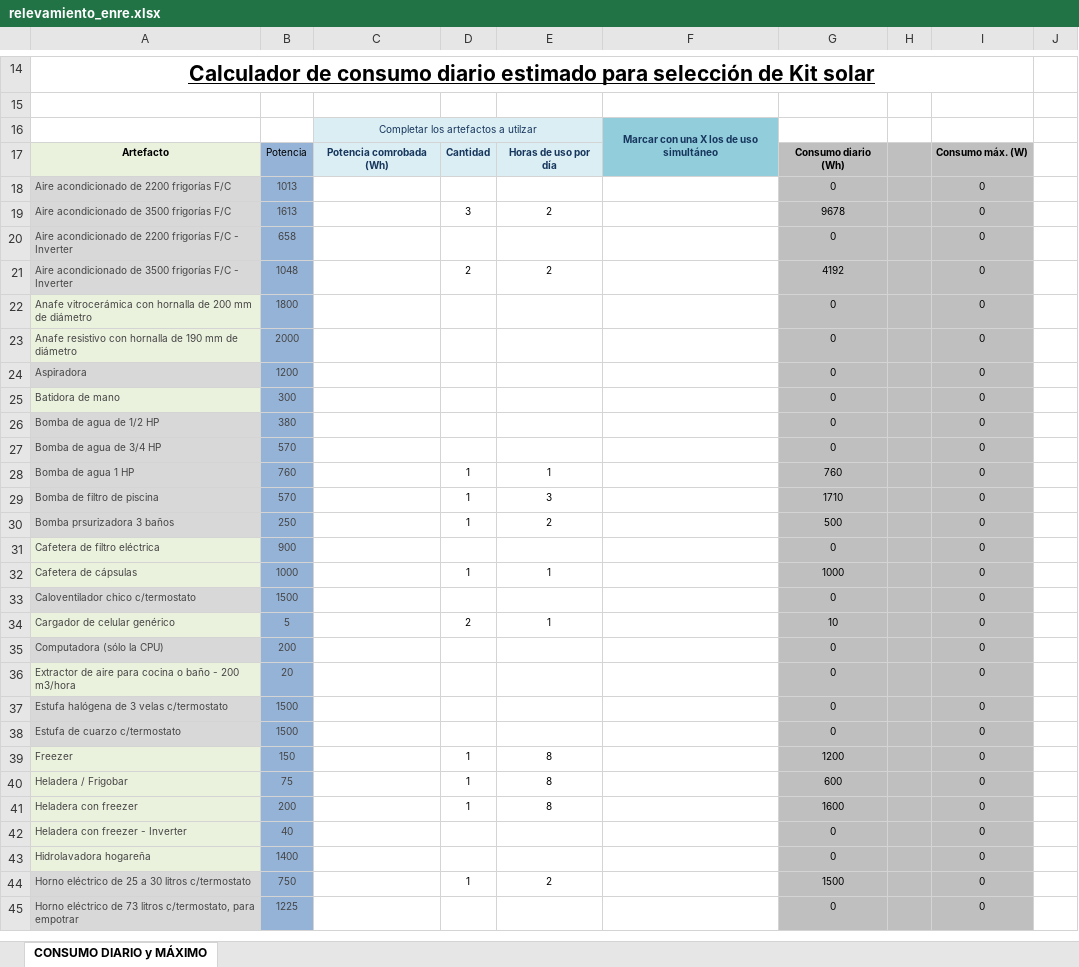
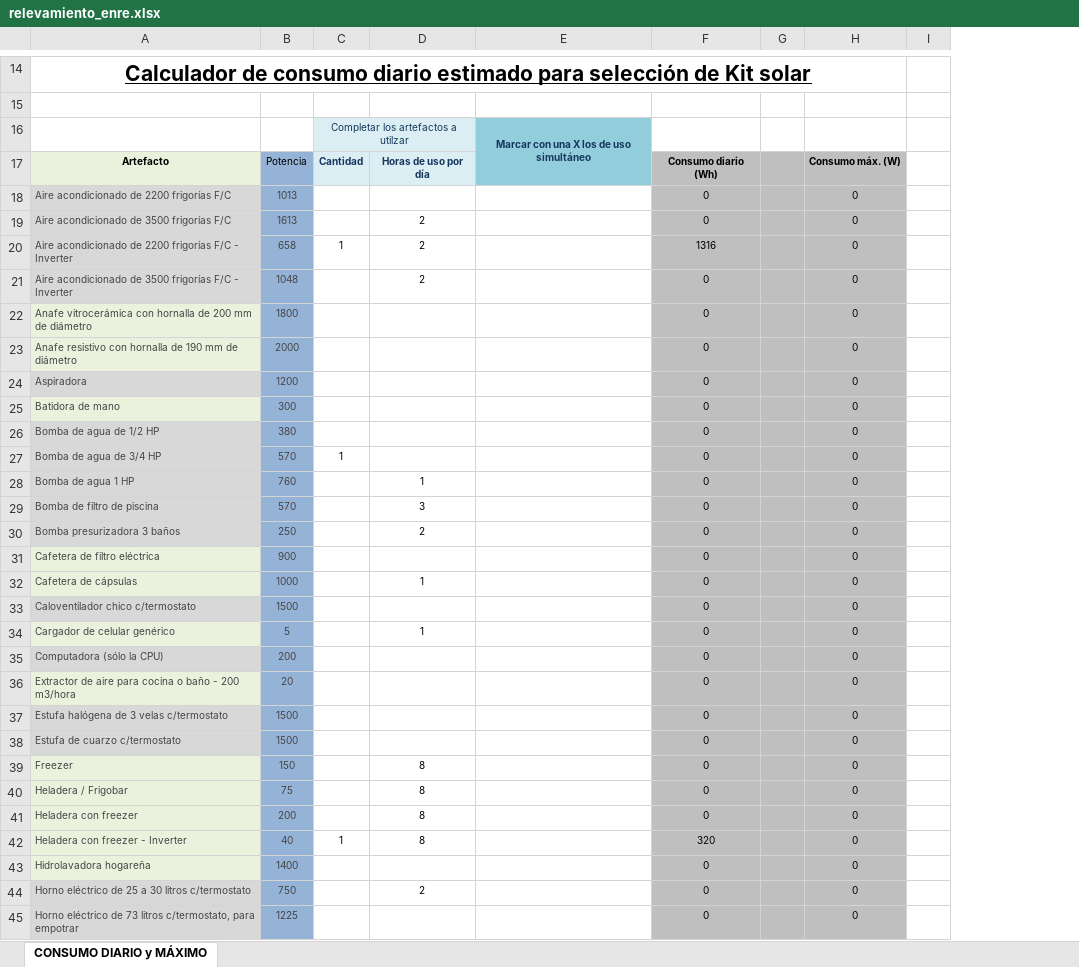
Before and after one commit to lbenedossi-glitch/mi-calculadora-solar, an Excel workbook: relevamiento_enre.xlsx, sheet CONSUMO DIARIO y MÁXIMO, drawn as a sheet; only a part is shown, gaps mark what is left out; values as stored, in another font and other column widths than the file's, no borders; charts and pictures not drawn; removed rows and columns are numbered as before the commit, all else as after; the diff covers the shown part only; the diff names each change by its address in the sheet, - before the commit and + after, or states it on an @@ line.

Commit message:
Add files via upload

```diff
--- a/relevamiento_enre.xlsx (sheet CONSUMO DIARIO y MÁXIMO)
+++ b/relevamiento_enre.xlsx (sheet CONSUMO DIARIO y MÁXIMO)
-column C, rows 16-17: Completar los artefactos a utilzar | Potencia comrobada (Wh)
-C16: (empty)
+C16: Completar los artefactos a utilzar
-C16 fill: none
+C16 fill: #DAEEF3
+C16:D16 merged
-C19: 3
+C19: (empty)
-F19: 9678
+F19: 0
-C20: (empty)
+C20: 1
-D20: (empty)
+D20: 2
-F20: 0
+F20: 1316
-C21: 2
+C21: (empty)
-F21: 4192
+F21: 0
-C27: (empty)
+C27: 1
-C28:C30: 1
+C28:C30: (empty)
-F28: 760
+F28: 0
-F29: 1710
+F29: 0
-A30: Bomba prsurizadora 3 baños
+A30: Bomba presurizadora 3 baños
-F30: 500
+F30: 0
-C32: 1
+C32: (empty)
-F32: 1000
+F32: 0
-C34: 2
+C34: (empty)
-F34: 10
+F34: 0
-C39:C41: 1
+C39:C41: (empty)
-F39: 1200
+F39: 0
-F40: 600
+F40: 0
-F41: 1600
+F41: 0
-C42: (empty)
+C42: 1
-D42: (empty)
+D42: 8
-F42: 0
+F42: 320
-C44: 1
+C44: (empty)
-F44: 1500
+F44: 0
```
Also changed, not shown: 1 added row and 19 edited cells elsewhere in this sheet, formulas that keep their value, charts or pictures.
